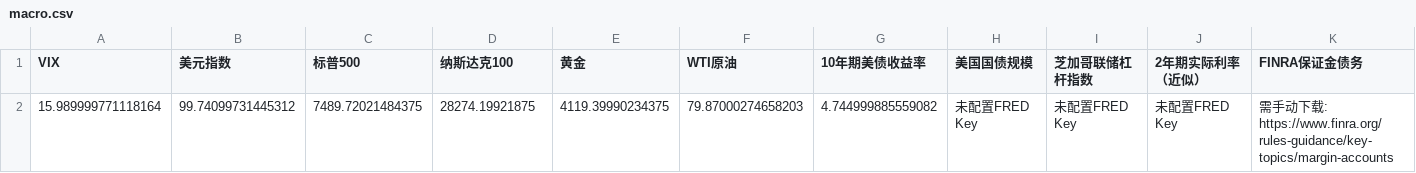
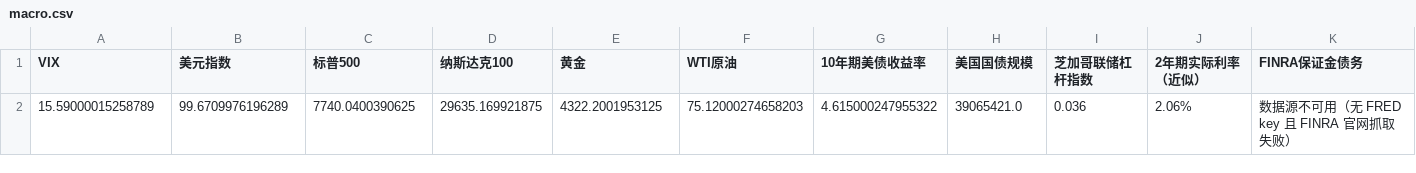
Before and after one commit to winnieeewang/daily_stock_dashboard, a CSV file: data/macro.csv, drawn as a sheet.

```diff
--- a/data/macro.csv
+++ b/data/macro.csv
@@ -1,2 +1,2 @@
 VIX,美元指数,标普500,纳斯达克100,黄金,WTI原油,10年期美债收益率,美国国债规模,芝加哥联储杠杆指数,2年期实际利率（近似）,FINRA保证金债务
-15.989999771118164,99.74099731445312,7489.72021484375,28274.19921875,4119.39990234375,79.87000274658203,4.744999885559082,未配置FRED Key,未配置FRED Key,未配置FRED Key,需手动下载: https://www.finra.org/rules-guidance/key-topics/margin-accounts
+15.59000015258789,99.6709976196289,7740.0400390625,29635.169921875,4322.2001953125,75.12000274658203,4.615000247955322,39065421.0,0.036,2.06%,数据源不可用（无 FRED key 且 FINRA 官网抓取失败）
```
Also changed, not shown: data/sox.csv, data/sp500.csv, 9 other files.
